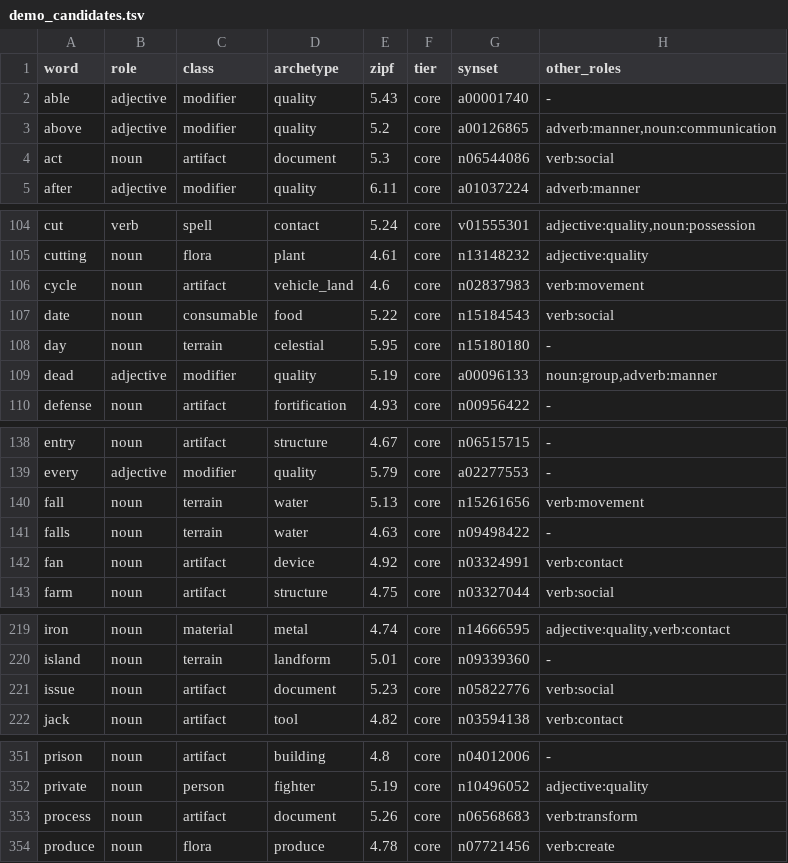
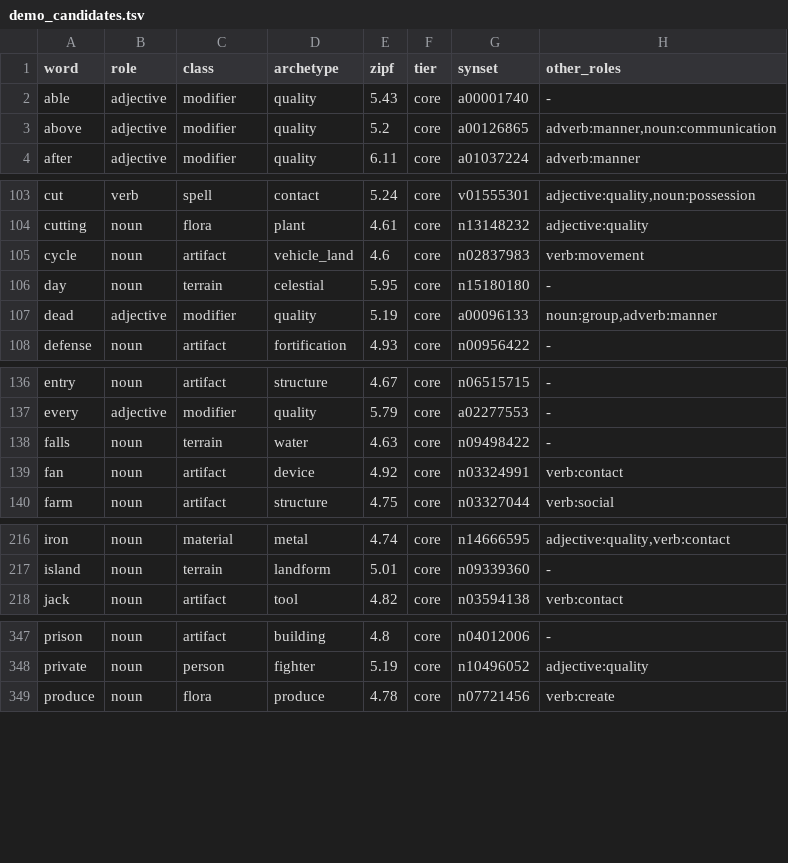
Before and after one commit to oneisnotprime/LastWord, a TSV file: data/demo_candidates.tsv, drawn as a sheet; only a part is shown, gaps mark what is left out; the diff covers the shown part only; the diff names each change by its address in the sheet, - before the commit and + after, or states it on an @@ line.

```diff
--- a/data/demo_candidates.tsv
+++ b/data/demo_candidates.tsv
-row 4: act | noun | artifact | document | 5.3 | core | n06544086 | verb:social
-row 107: date | noun | consumable | food | 5.22 | core | n15184543 | verb:social
-row 140: fall | noun | terrain | water | 5.13 | core | n15261656 | verb:movement
-row 221: issue | noun | artifact | document | 5.23 | core | n05822776 | verb:social
-row 353: process | noun | artifact | document | 5.26 | core | n06568683 | verb:transform
```
Also changed, not shown: 14 edited cells elsewhere in this file, data/overrides.tsv, 21 other files.
